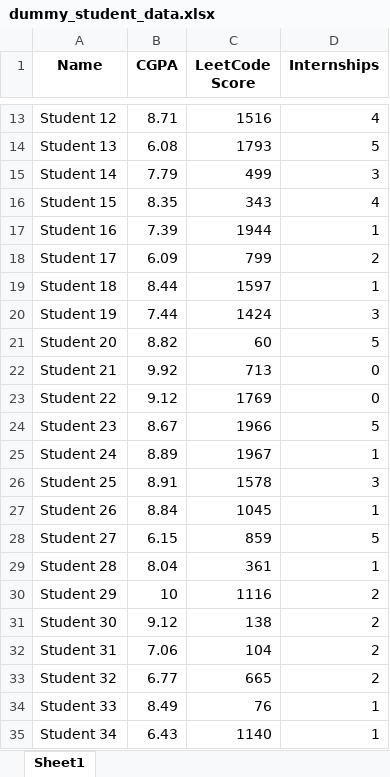
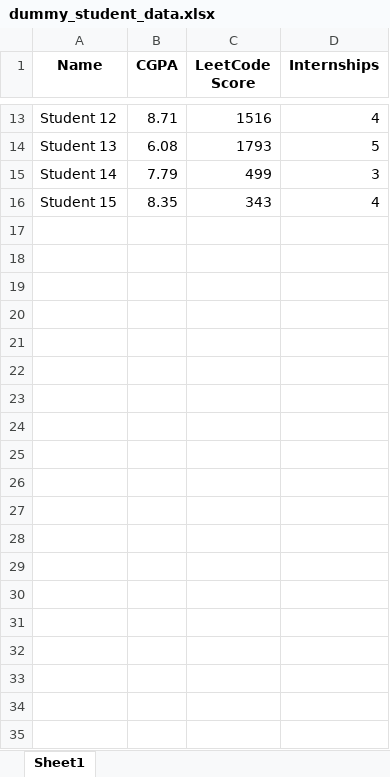
Before and after one commit to aadish-25/career-connect, an Excel workbook: Back-end/dummy_student_data.xlsx, sheet Sheet1, drawn as a sheet; only a part is shown, gaps mark what is left out; values as stored, in another font and other column widths than the file's, no borders; the diff covers the shown part only; the diff names each change by its address in the sheet, - before the commit and + after, or states it on an @@ line.

```diff
--- a/Back-end/dummy_student_data.xlsx (sheet Sheet1)
+++ b/Back-end/dummy_student_data.xlsx (sheet Sheet1)
-row 17: Student 16 | 7.39 | 1944 | 1
-row 18: Student 17 | 6.09 | 799 | 2
-row 19: Student 18 | 8.44 | 1597 | 1
-row 20: Student 19 | 7.44 | 1424 | 3
-row 21: Student 20 | 8.82 | 60 | 5
-row 22: Student 21 | 9.92 | 713 | 0
-row 23: Student 22 | 9.12 | 1769 | 0
-row 24: Student 23 | 8.67 | 1966 | 5
-row 25: Student 24 | 8.89 | 1967 | 1
-row 26: Student 25 | 8.91 | 1578 | 3
-row 27: Student 26 | 8.84 | 1045 | 1
-row 28: Student 27 | 6.15 | 859 | 5
-row 29: Student 28 | 8.04 | 361 | 1
-row 30: Student 29 | 10 | 1116 | 2
-row 31: Student 30 | 9.12 | 138 | 2
-row 32: Student 31 | 7.06 | 104 | 2
-row 33: Student 32 | 6.77 | 665 | 2
-row 34: Student 33 | 8.49 | 76 | 1
-row 35: Student 34 | 6.43 | 1140 | 1
```
Also changed, not shown: 66 removed rows elsewhere in this sheet, 14 other files.
